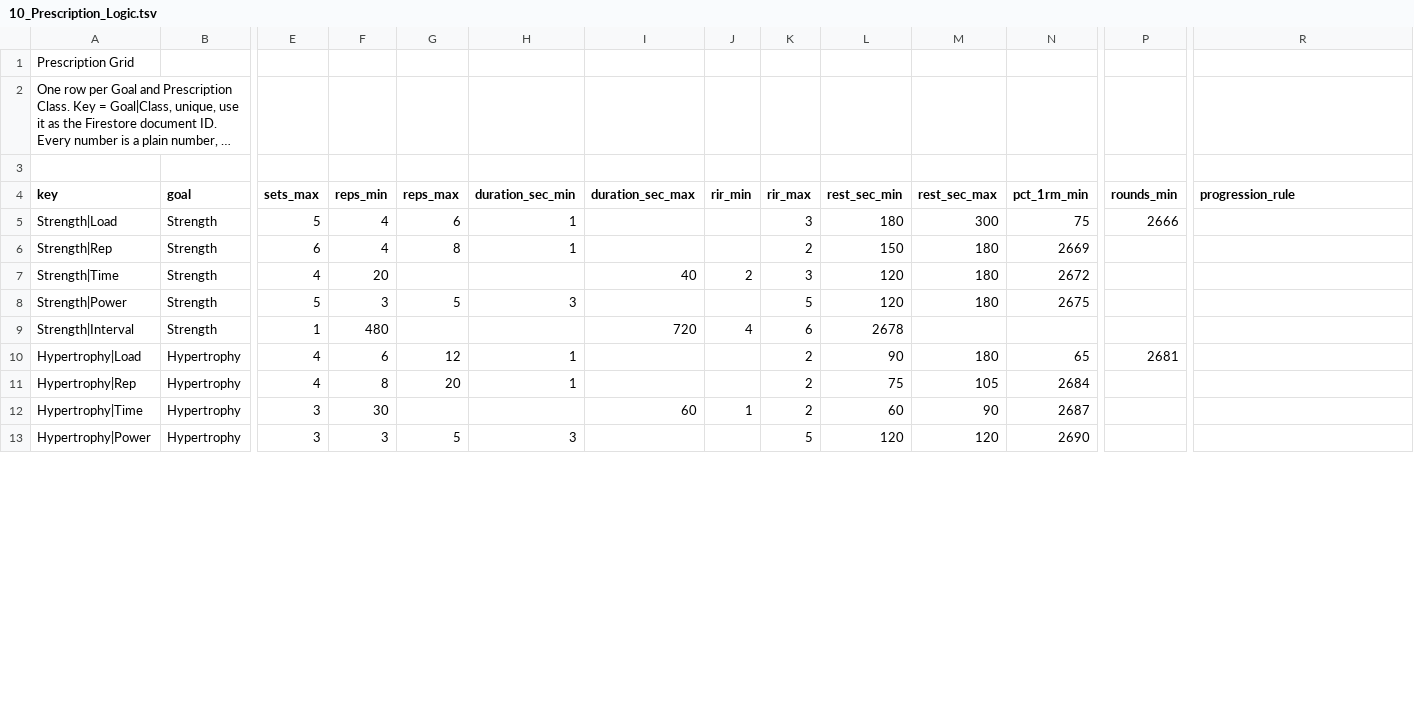
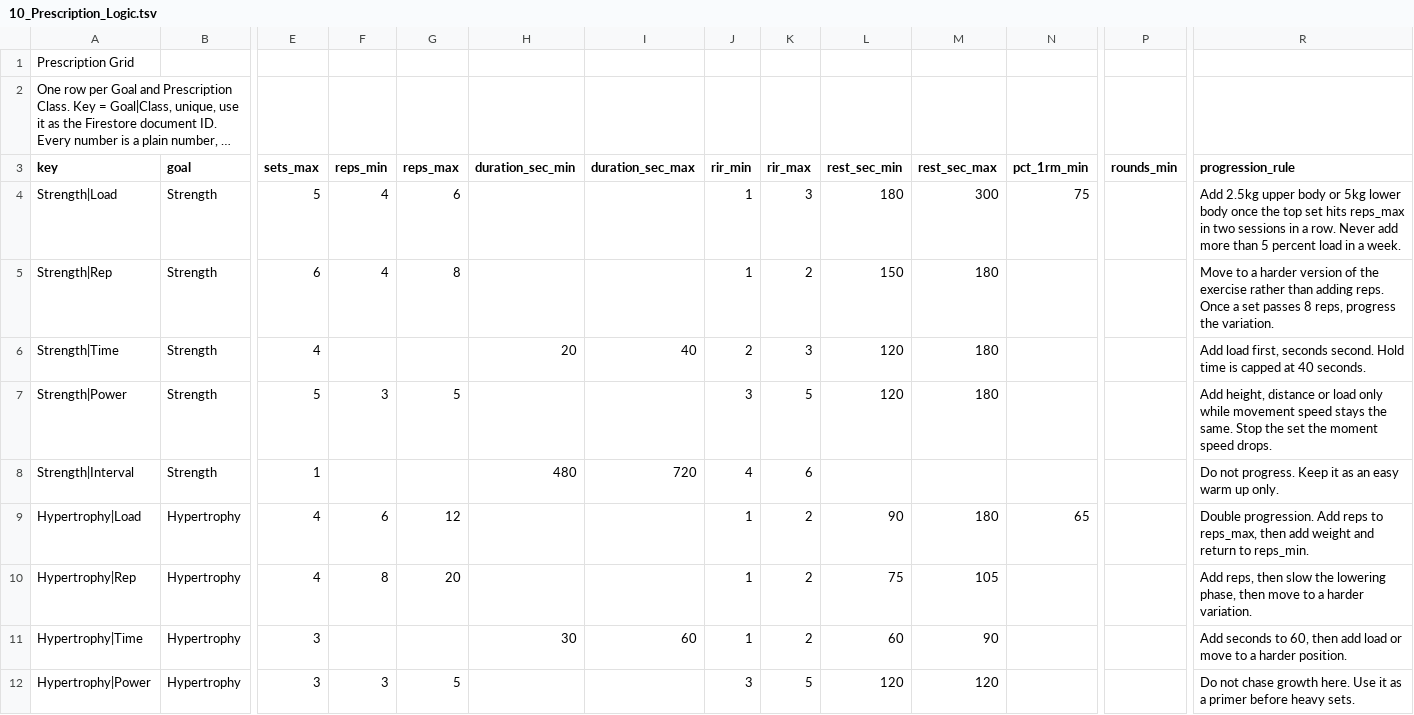
Before and after one commit to zsztrochlic4/SHOAPPNATIVE, a TSV file: docs/spec/sheets/10_Prescription_Logic.tsv, drawn as a sheet; only a part is shown, gaps mark what is left out; long unchanged cells end in …; removed rows and columns are numbered as before the commit, all else as after; rows hold the shown columns only; the diff covers the shown part only; the diff names each change by its address in the sheet, - before the commit and + after, or states it on an @@ line.

```diff
--- a/docs/spec/sheets/10_Prescription_Logic.tsv
+++ b/docs/spec/sheets/10_Prescription_Logic.tsv
-row 3: (empty)
-H4:H5 (duration_sec_min): 1
+H4:H5 (duration_sec_min): (empty)
-J4:J5 (rir_min): (empty)
+J4:J5 (rir_min): 1
-P4 (rounds_min): 2666
+P4 (rounds_min): (empty)
-R4 (progression_rule): (empty)
+R4 (progression_rule): Add 2.5kg upper body or 5kg lower body once the top set hits reps_max in two sessions in a row. Never add more than 5 percent load in a week.
-N5 (pct_1rm_min): 2669
+N5 (pct_1rm_min): (empty)
-R5 (progression_rule): (empty)
+R5 (progression_rule): Move to a harder version of the exercise rather than adding reps. Once a set passes 8 reps, progress the variation.
-F6 (reps_min): 20
+F6 (reps_min): (empty)
-H6 (duration_sec_min): (empty)
+H6 (duration_sec_min): 20
-N6 (pct_1rm_min): 2672
+N6 (pct_1rm_min): (empty)
-R6 (progression_rule): (empty)
+R6 (progression_rule): Add load first, seconds second. Hold time is capped at 40 seconds.
-H7 (duration_sec_min): 3
+H7 (duration_sec_min): (empty)
-J7 (rir_min): (empty)
+J7 (rir_min): 3
-N7 (pct_1rm_min): 2675
+N7 (pct_1rm_min): (empty)
-R7 (progression_rule): (empty)
+R7 (progression_rule): Add height, distance or load only while movement speed stays the same. Stop the set the moment speed drops.
-F8 (reps_min): 480
+F8 (reps_min): (empty)
-H8 (duration_sec_min): (empty)
+H8 (duration_sec_min): 480
-L8 (rest_sec_min): 2678
+L8 (rest_sec_min): (empty)
-R8 (progression_rule): (empty)
+R8 (progression_rule): Do not progress. Keep it as an easy warm up only.
-H9:H10 (duration_sec_min): 1
+H9:H10 (duration_sec_min): (empty)
-J9:J10 (rir_min): (empty)
+J9:J10 (rir_min): 1
-P9 (rounds_min): 2681
+P9 (rounds_min): (empty)
-R9 (progression_rule): (empty)
+R9 (progression_rule): Double progression. Add reps to reps_max, then add weight and return to reps_min.
-N10 (pct_1rm_min): 2684
+N10 (pct_1rm_min): (empty)
-R10 (progression_rule): (empty)
+R10 (progression_rule): Add reps, then slow the lowering phase, then move to a harder variation.
-F11 (reps_min): 30
+F11 (reps_min): (empty)
-H11 (duration_sec_min): (empty)
+H11 (duration_sec_min): 30
-N11 (pct_1rm_min): 2687
+N11 (pct_1rm_min): (empty)
-R11 (progression_rule): (empty)
+R11 (progression_rule): Add seconds to 60, then add load or move to a harder position.
-H12 (duration_sec_min): 3
+H12 (duration_sec_min): (empty)
-J12 (rir_min): (empty)
+J12 (rir_min): 3
-N12 (pct_1rm_min): 2690
+N12 (pct_1rm_min): (empty)
-R12 (progression_rule): (empty)
+R12 (progression_rule): Do not chase growth here. Use it as a primer before heavy sets.
```
Also changed, not shown: 48 edited cells elsewhere in this file, docs/spec/sheets/01_Coach_AI_Operating_Rules.tsv, docs/spec/sheets/04_Exercise_Database.tsv, 35 other files.
